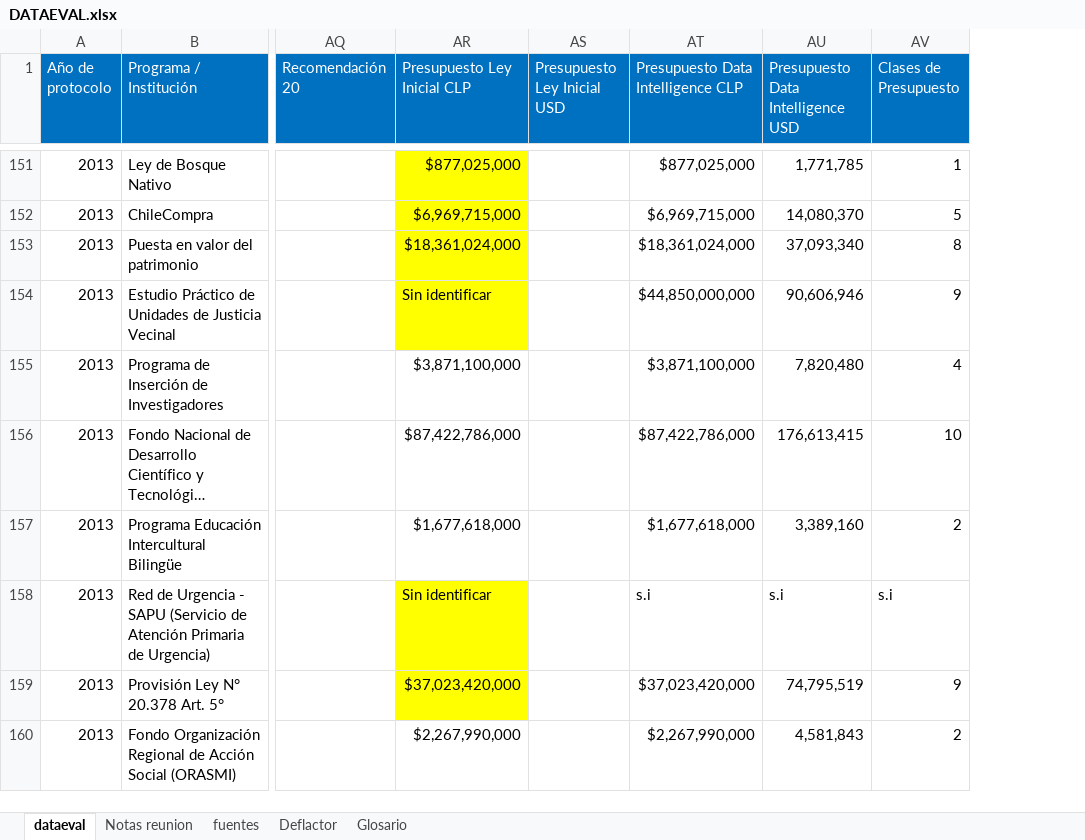
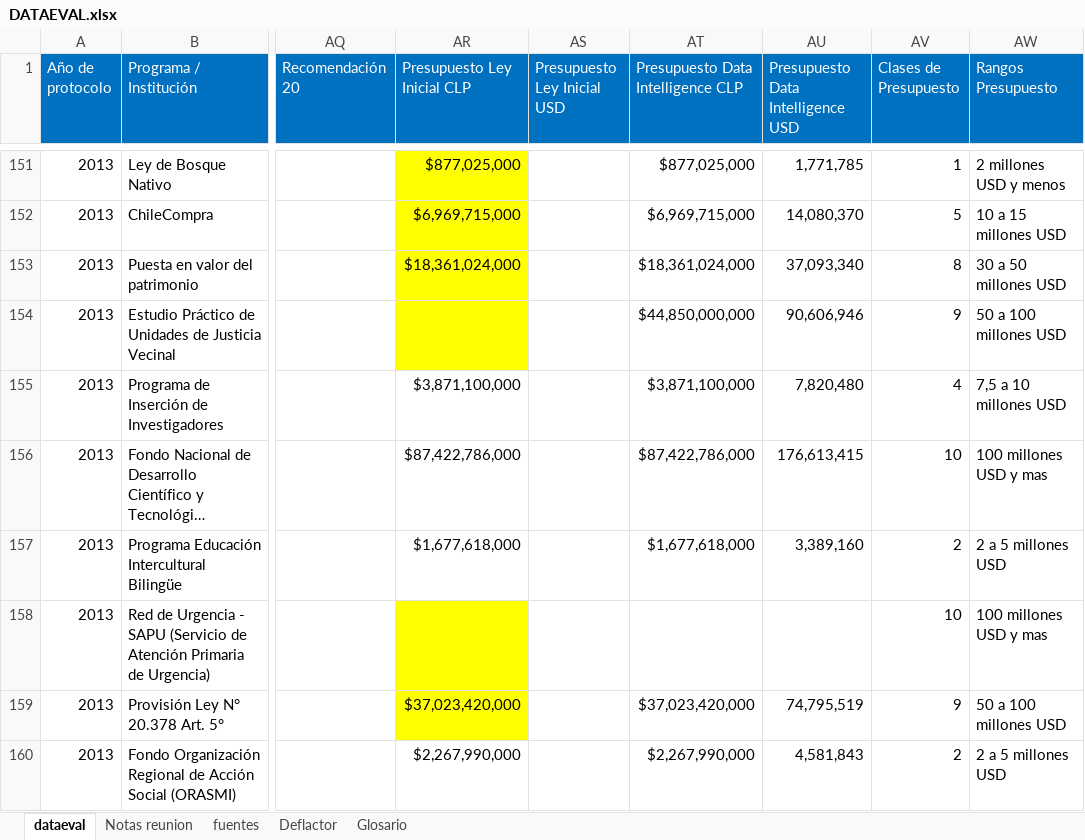
Before and after one commit to Sud-Austral/DATA-EVAL, an Excel workbook: DATAEVAL.xlsx, sheet dataeval, drawn as a sheet; only a part is shown, gaps mark what is left out; long unchanged cells end in …; values as stored, in another font and other column widths than the file's, no borders; the diff covers the shown part only; the diff names each change by its address in the sheet, - before the commit and + after, or states it on an @@ line.

```diff
--- a/DATAEVAL.xlsx (sheet dataeval)
+++ b/DATAEVAL.xlsx (sheet dataeval)
+column AW (Rangos Presupuesto), rows 151-160: 2 millones USD y menos | 10 a 15 millones USD | 30 a 50 millones USD | 50 a 100 millones USD | 7,5 a 10 millones USD | 100 millones USD y mas | 2 a 5 millones USD | 100 millones USD y mas | 50 a 100 millones USD | 2 a 5 millones USD
-AR154 (Presupuesto Ley Inicial CLP): Sin identificar
+AR154 (Presupuesto Ley Inicial CLP): (empty)
-AR158 (Presupuesto Ley Inicial CLP): Sin identificar
+AR158 (Presupuesto Ley Inicial CLP): (empty)
-AT158: s.i
+AT158: (empty)
-AU158: s.i
+AU158: (empty)
-AV158 (Clases de Presupuesto): s.i
+AV158 (Clases de Presupuesto): 10
```
Also changed, not shown: 95 edited cells elsewhere in this sheet, sheet Deflactor, 1 other file.
